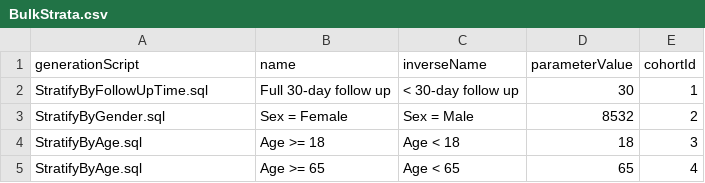
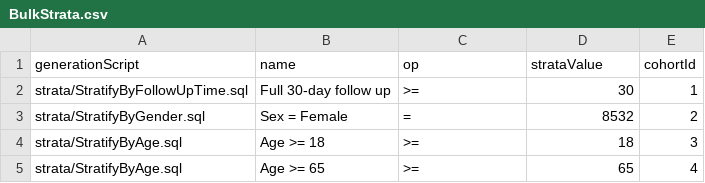
Before and after one commit to ohdsi-studies/Covid19CharacterizationCharybdis, a CSV file: inst/settings/BulkStrata.csv, drawn as a sheet.

Commit message:
Revise strata SQL and settings

```diff
--- a/inst/settings/BulkStrata.csv
+++ b/inst/settings/BulkStrata.csv
@@ -1,5 +1,5 @@
-generationScript,name,inverseName,parameterValue,cohortId
-StratifyByFollowUpTime.sql,Full 30-day follow up,< 30-day follow up,30,1
-StratifyByGender.sql,Sex = Female,Sex = Male,8532,2
-StratifyByAge.sql,Age >= 18,Age < 18,18,3
-StratifyByAge.sql,Age >= 65,Age < 65,65,4
+generationScript,name,op,strataValue,cohortId
+strata/StratifyByFollowUpTime.sql,Full 30-day follow up,>=,30,1
+strata/StratifyByGender.sql,Sex = Female,=,8532,2
+strata/StratifyByAge.sql,Age >= 18,>=,18,3
+strata/StratifyByAge.sql,Age >= 65,>=,65,4
```
Also changed, not shown: 7 other files.
